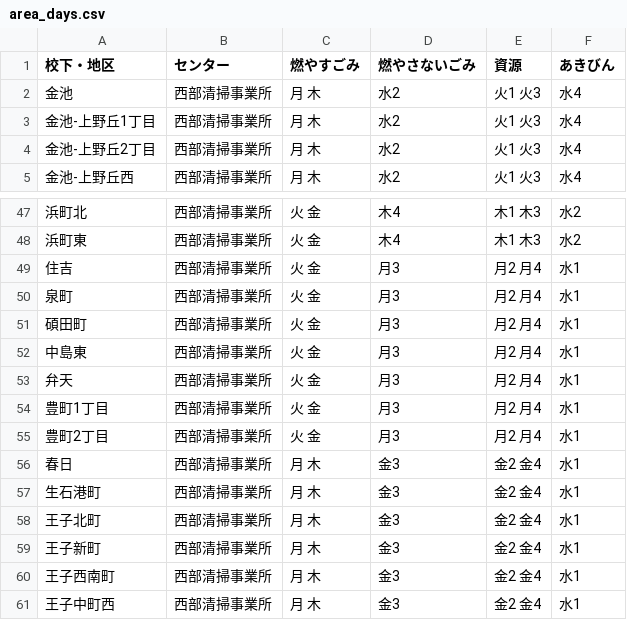
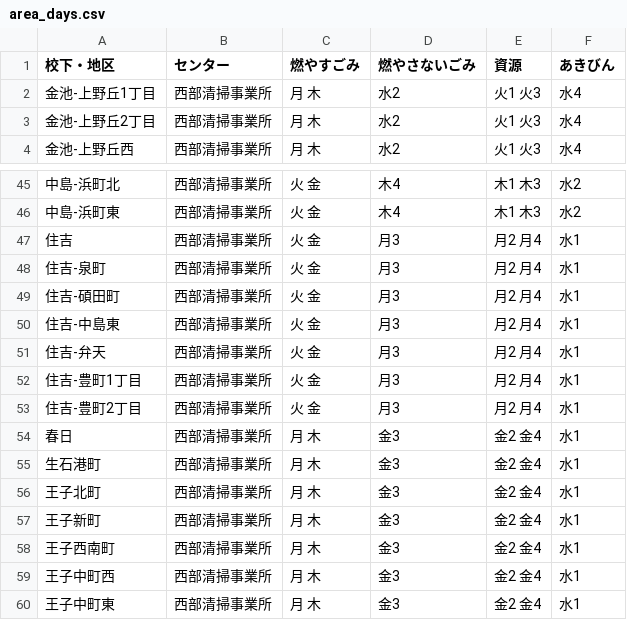
Before and after one commit to koyamalmsteen/5374, a CSV file: data/area_days.csv, drawn as a sheet; only a part is shown, gaps mark what is left out; the shorter side is filled out with more unchanged rows; the diff covers the shown part only.

```diff
--- a/data/area_days.csv
+++ b/data/area_days.csv
@@ -1,3 +1,2 @@
 校下・地区,センター,燃やすごみ,燃やさないごみ,資源,あきびん
-金池,西部清掃事業所,月 木,水2,火1 火3,水4
 金池-上野丘1丁目,西部清掃事業所,月 木,水2,火1 火3,水4
@@ -47,10 +45,10 @@
-浜町北,西部清掃事業所,火 金,木4,木1 木3,水2
-浜町東,西部清掃事業所,火 金,木4,木1 木3,水2	
+中島-浜町北,西部清掃事業所,火 金,木4,木1 木3,水2
+中島-浜町東,西部清掃事業所,火 金,木4,木1 木3,水2	
 住吉,西部清掃事業所,火 金,月3,月2 月4,水1
-泉町,西部清掃事業所,火 金,月3,月2 月4,水1
-碩田町,西部清掃事業所,火 金,月3,月2 月4,水1
-中島東,西部清掃事業所,火 金,月3,月2 月4,水1
-弁天,西部清掃事業所,火 金,月3,月2 月4,水1
-豊町1丁目,西部清掃事業所,火 金,月3,月2 月4,水1
-豊町2丁目,西部清掃事業所,火 金,月3,月2 月4,水1	
+住吉-泉町,西部清掃事業所,火 金,月3,月2 月4,水1
+住吉-碩田町,西部清掃事業所,火 金,月3,月2 月4,水1
+住吉-中島東,西部清掃事業所,火 金,月3,月2 月4,水1
+住吉-弁天,西部清掃事業所,火 金,月3,月2 月4,水1
+住吉-豊町1丁目,西部清掃事業所,火 金,月3,月2 月4,水1
+住吉-豊町2丁目,西部清掃事業所,火 金,月3,月2 月4,水1	
 春日,西部清掃事業所,月 木,金3,金2 金4,水1
```
Also changed, not shown: 1 removed row and 24 edited cells elsewhere in this file.
